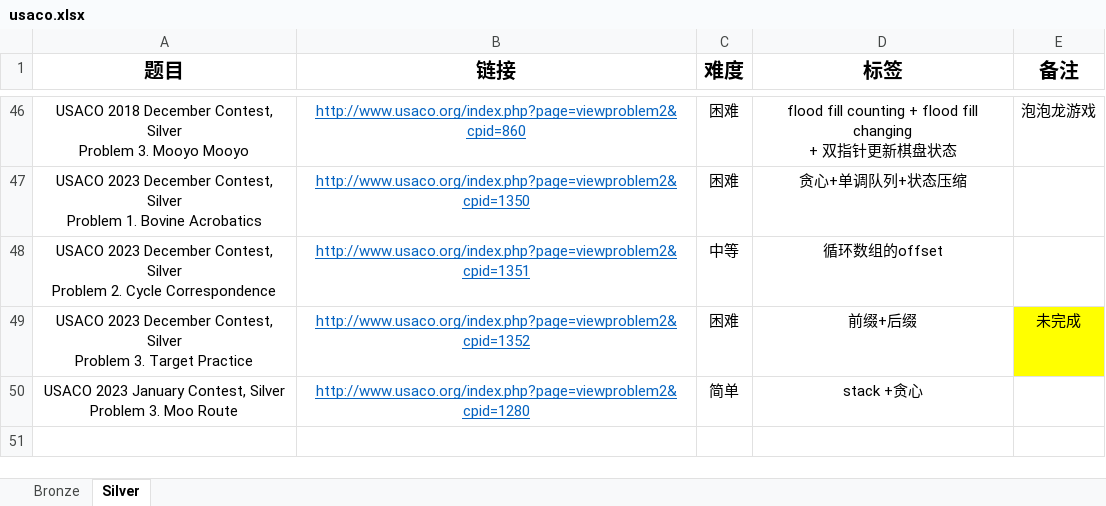
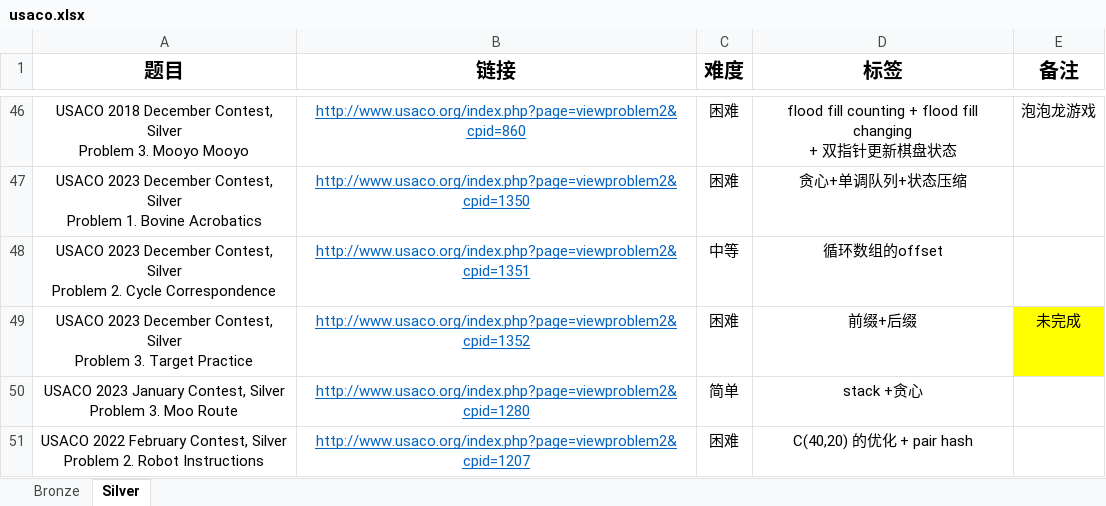
Before and after one commit to cola0405/usaco_cpp, an Excel workbook: usaco.xlsx, sheet Silver, drawn as a sheet; only a part is shown, gaps mark what is left out; values as stored, in another font and other column widths than the file's, no borders; ↵ is a line break in a cell; the diff names each change by its address in the sheet, - before the commit and + after, or states it on an @@ line.

Commit message:
C(40,20)优化 + pair hash

```diff
--- a/usaco.xlsx (sheet Silver)
+++ b/usaco.xlsx (sheet Silver)
+row 51: USACO 2022 February Contest, Silver ↵ Problem 2. Robot Instructions | http://www.usaco.org/index.php?page=viewproblem2&cpid=1207 | 困难 | C(40,20) 的优化 + pair hash
```
Also changed, not shown: 7 other files.
